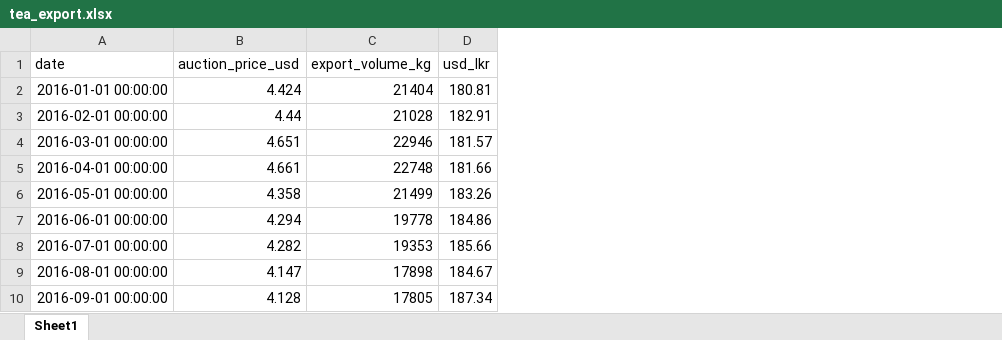
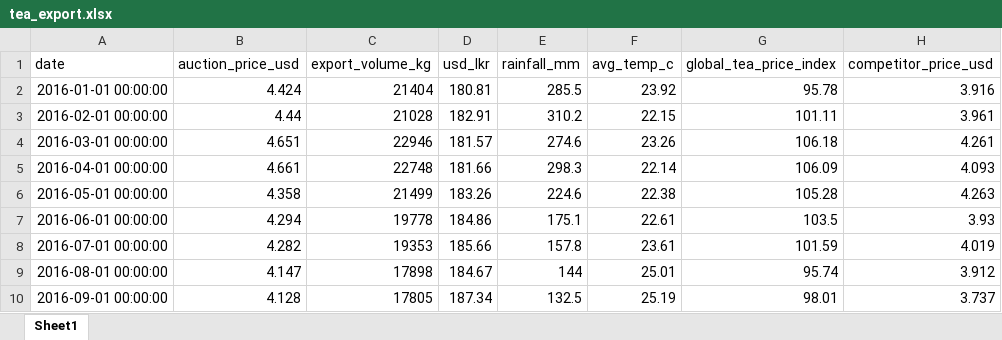
Before and after one commit to Nuwa-Hub/tea-export, an Excel workbook: backend/data/tea_export.xlsx, sheet Sheet1, drawn as a sheet; only a part is shown; values as stored, in another font and other column widths than the file's, no borders; the diff names each change by its address in the sheet, - before the commit and + after, or states it on an @@ line.

```diff
--- a/backend/data/tea_export.xlsx (sheet Sheet1)
+++ b/backend/data/tea_export.xlsx (sheet Sheet1)
+column E (rainfall_mm), rows 2-10: 285.5 | 310.2 | 274.6 | 298.3 | 224.6 | 175.1 | 157.8 | 144 | 132.5
+column F (avg_temp_c), rows 2-10: 23.92 | 22.15 | 23.26 | 22.14 | 22.38 | 22.61 | 23.61 | 25.01 | 25.19
+column G (global_tea_price_index), rows 2-10: 95.78 | 101.11 | 106.18 | 106.09 | 105.28 | 103.5 | 101.59 | 95.74 | 98.01
+column H (competitor_price_usd), rows 2-10: 3.916 | 3.961 | 4.261 | 4.093 | 4.263 | 3.93 | 4.019 | 3.912 | 3.737
```
Also changed, not shown: 54 other files.
